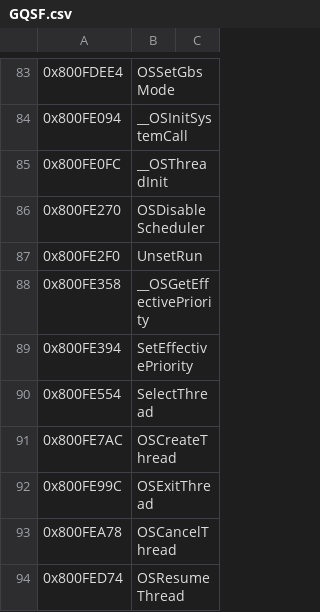
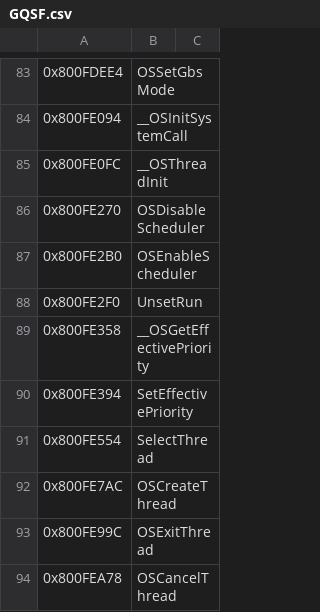
Before and after one commit to To-Recomp/tos-recomp, a CSV file: symbols/GQSF.csv, drawn as a sheet; only a part is shown, gaps mark what is left out; the shorter side is filled out with more unchanged rows; the diff names each change by its address in the sheet, - before the commit and + after, or states it on an @@ line.

```diff
--- a/symbols/GQSF.csv
+++ b/symbols/GQSF.csv
+row 87: 0x800FE2B0 | OSEnableScheduler
```
Also changed, not shown: symbols/GQSF.manual.csv, 1 other file.
